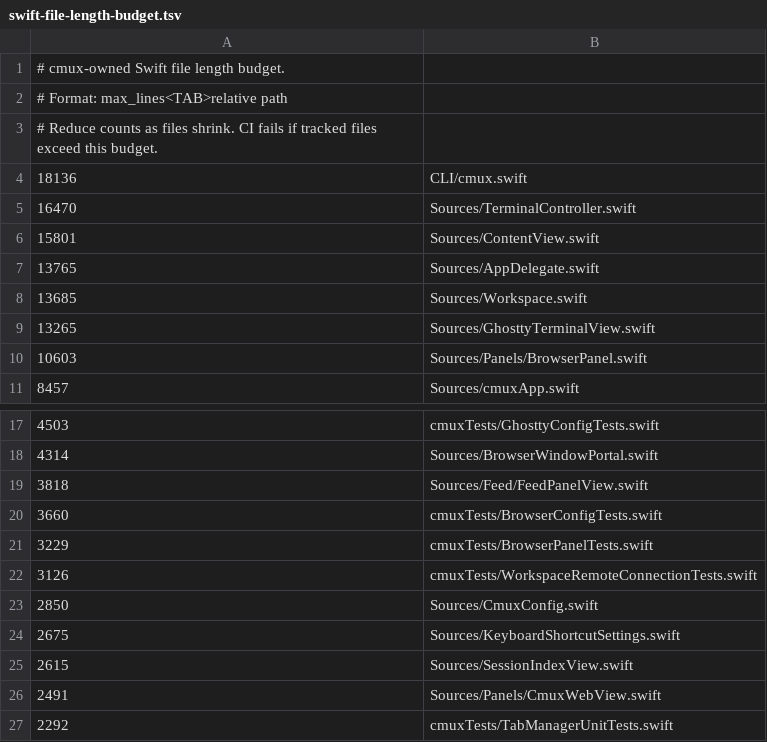
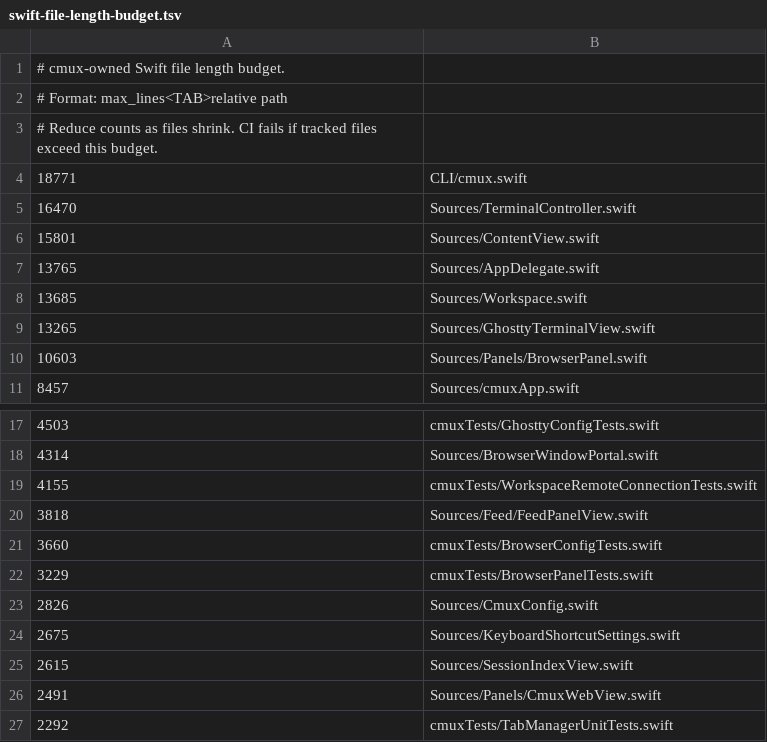
Before and after one commit to emergent-inc/mosaic, a TSV file: .github/swift-file-length-budget.tsv, drawn as a sheet; only a part is shown, gaps mark what is left out.

```diff
--- a/.github/swift-file-length-budget.tsv
+++ b/.github/swift-file-length-budget.tsv
@@ -3,3 +3,3 @@
 # Reduce counts as files shrink. CI fails if tracked files exceed this budget.
-18136	CLI/cmux.swift
+18771	CLI/cmux.swift
 16470	Sources/TerminalController.swift
@@ -18,2 +18,3 @@
 4314	Sources/BrowserWindowPortal.swift
+4155	cmuxTests/WorkspaceRemoteConnectionTests.swift
 3818	Sources/Feed/FeedPanelView.swift
@@ -21,4 +22,3 @@
 3229	cmuxTests/BrowserPanelTests.swift
-3126	cmuxTests/WorkspaceRemoteConnectionTests.swift
-2850	Sources/CmuxConfig.swift
+2826	Sources/CmuxConfig.swift
 2675	Sources/KeyboardShortcutSettings.swift
```
Also changed, not shown: 1 other file.
